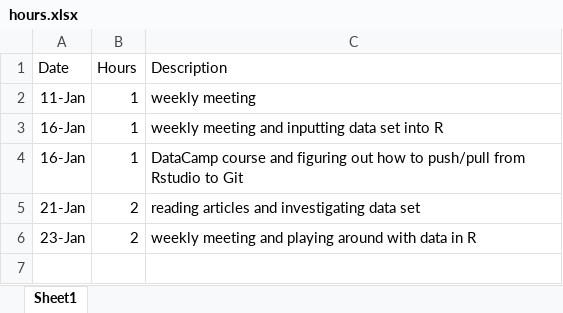
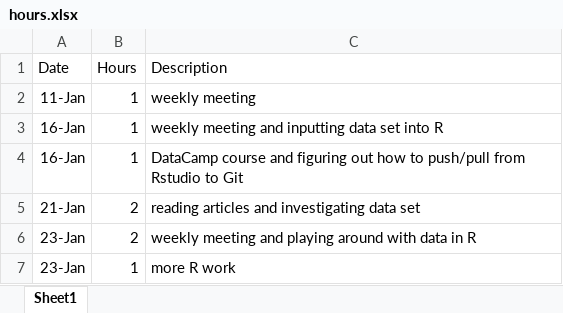
Before and after one commit to shannonpileggi/SP--Johnson--CorrelatedData, an Excel workbook: hours.xlsx, sheet Sheet1, drawn as a sheet; values as stored, in another font and other column widths than the file's, no borders; the diff names each change by its address in the sheet, - before the commit and + after, or states it on an @@ line.

Commit message:
more work in R and updating hours sheet

```diff
--- a/hours.xlsx (sheet Sheet1)
+++ b/hours.xlsx (sheet Sheet1)
+row 7: 23-Jan | 1 | more R work
```
Also changed, not shown: 1 other file.
